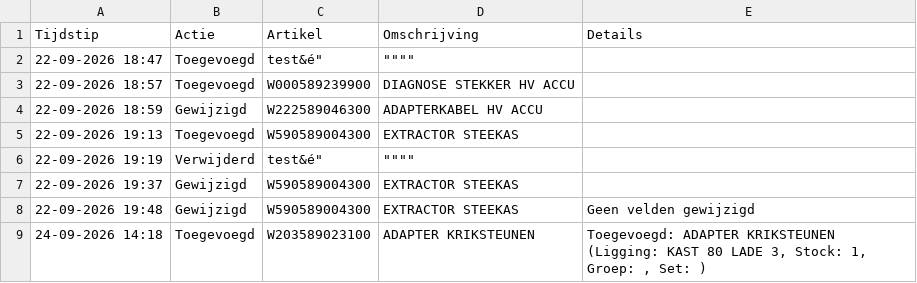
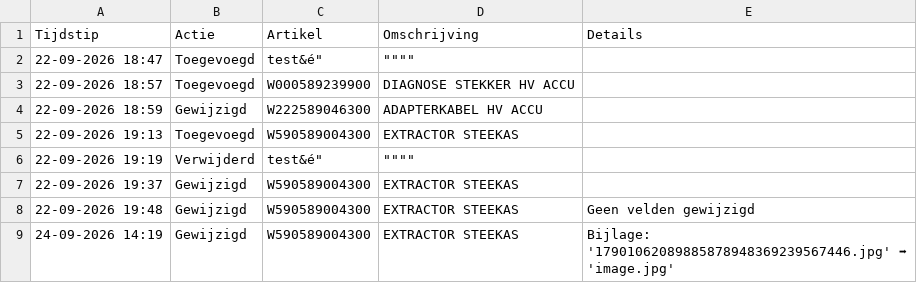
Before and after one commit to christoffm88-dotcom/sp, a CSV file: logboek.csv, drawn as a sheet; removed rows and columns are numbered as before the commit, all else as after; the diff names each change by its address in the sheet, - before the commit and + after, or states it on an @@ line.

Commit message:
Logboek update: Gewijzigd - W590589004300

```diff
--- a/logboek.csv
+++ b/logboek.csv
-row 9: 24-09-2026 14:18 | Toegevoegd | W203589023100 | ADAPTER KRIKSTEUNEN | Toegevoegd: ADAPTER KRIKSTEUNEN (Ligging: KAST 80 LADE 3, Stock: 1, Groep: , Set: )
+row 9: 24-09-2026 14:19 | Gewijzigd | W590589004300 | EXTRACTOR STEEKAS | Bijlage: '17901062089885878948369239567446.jpg' ➡ 'image.jpg'
```
